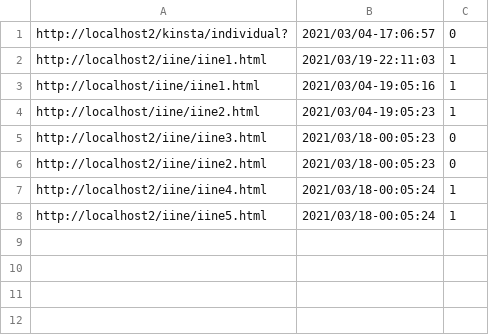
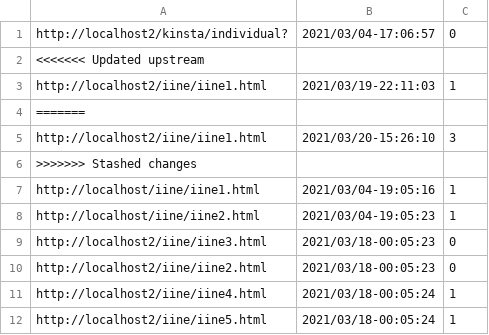
Before and after one commit to tech-is/Kinstagram, a CSV file: iine_app/data.csv, drawn as a sheet.

```diff
--- a/iine_app/data.csv
+++ b/iine_app/data.csv
@@ -1,3 +1,7 @@
 http://localhost2/kinsta/individual?,2021/03/04-17:06:57,0
+<<<<<<< Updated upstream
 http://localhost2/iine/iine1.html,2021/03/19-22:11:03,1
+=======
+http://localhost2/iine/iine1.html,2021/03/20-15:26:10,3
+>>>>>>> Stashed changes
 http://localhost/iine/iine1.html,2021/03/04-19:05:16,1
```
Also changed, not shown: 8 other files.
